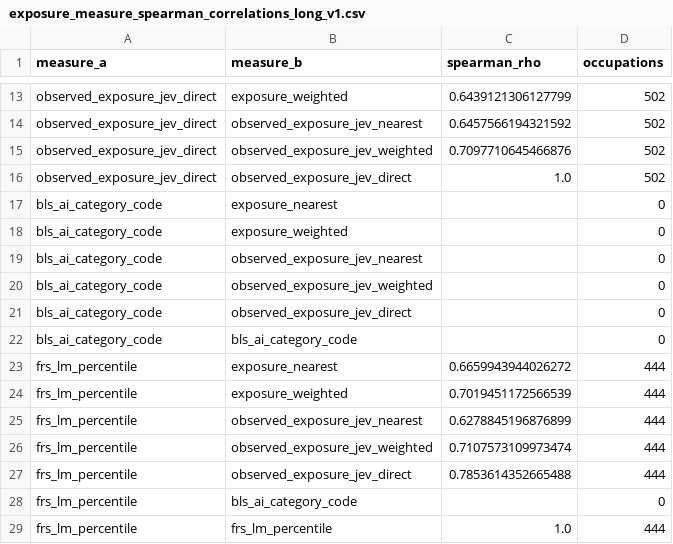
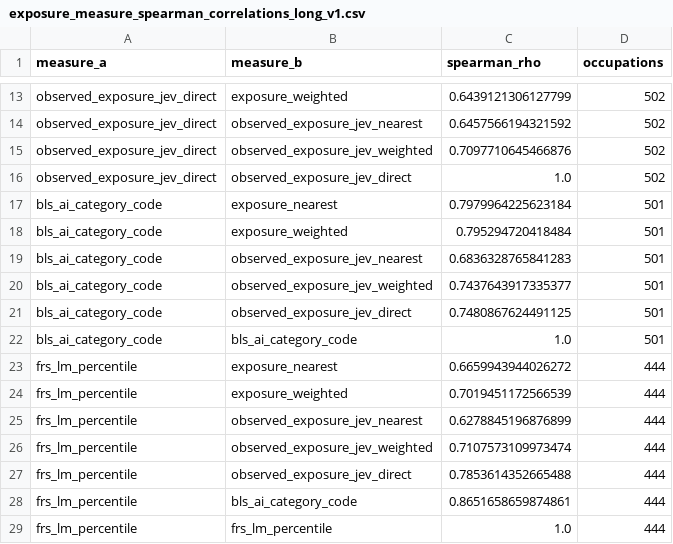
Before and after one commit to dgonzalezgonzalez/Spain-AI-Exposure, a CSV file: analysis/paper_replication/figuresNtables/exposure_measure_spearman_correlations_long_v1.csv, drawn as a sheet; only a part is shown, gaps mark what is left out.

```diff
--- a/analysis/paper_replication/figuresNtables/exposure_measure_spearman_correlations_long_v1.csv
+++ b/analysis/paper_replication/figuresNtables/exposure_measure_spearman_correlations_long_v1.csv
@@ -16,8 +16,8 @@ observed_exposure_jev_direct,observed_exposure_jev_weighted,0.7097710645466876,5
 observed_exposure_jev_direct,observed_exposure_jev_direct,1.0,502
-bls_ai_category_code,exposure_nearest,,0
-bls_ai_category_code,exposure_weighted,,0
-bls_ai_category_code,observed_exposure_jev_nearest,,0
-bls_ai_category_code,observed_exposure_jev_weighted,,0
-bls_ai_category_code,observed_exposure_jev_direct,,0
-bls_ai_category_code,bls_ai_category_code,,0
+bls_ai_category_code,exposure_nearest,0.7979964225623184,501
+bls_ai_category_code,exposure_weighted,0.795294720418484,501
+bls_ai_category_code,observed_exposure_jev_nearest,0.6836328765841283,501
+bls_ai_category_code,observed_exposure_jev_weighted,0.7437643917335377,501
+bls_ai_category_code,observed_exposure_jev_direct,0.7480867624491125,501
+bls_ai_category_code,bls_ai_category_code,1.0,501
 frs_lm_percentile,exposure_nearest,0.6659943944026272,444
@@ -27,3 +27,3 @@ frs_lm_percentile,observed_exposure_jev_weighted,0.7107573109973474,444
 frs_lm_percentile,observed_exposure_jev_direct,0.7853614352665488,444
-frs_lm_percentile,bls_ai_category_code,,0
+frs_lm_percentile,bls_ai_category_code,0.8651658659874861,444
 frs_lm_percentile,frs_lm_percentile,1.0,444
```
Also changed, not shown: analysis/paper_replication/figuresNtables/exposure_measure_matrix_inputs_v1.csv, analysis/paper_replication/figuresNtables/exposure_measure_pairwise_n_v1.csv, 7 other files.
